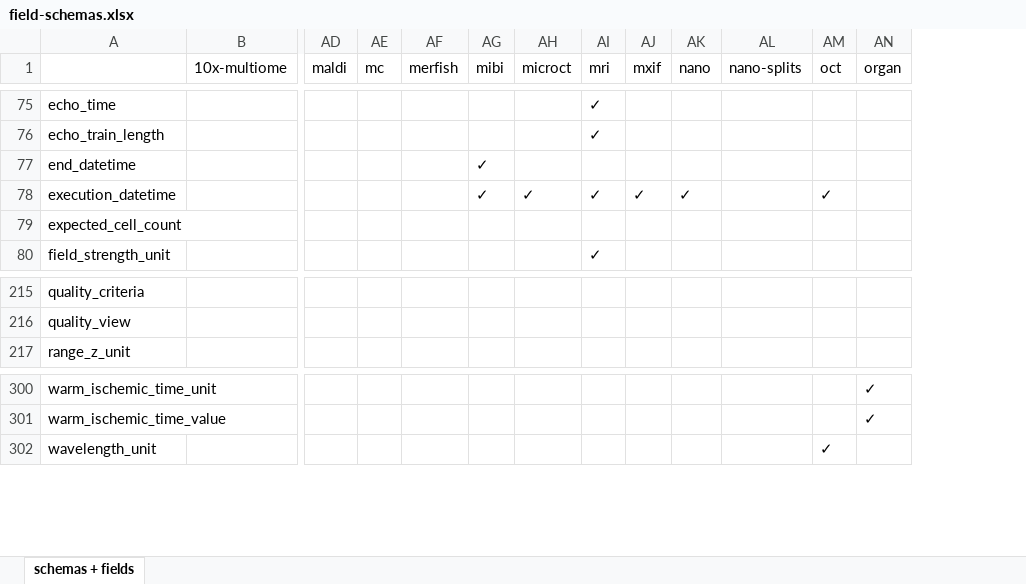
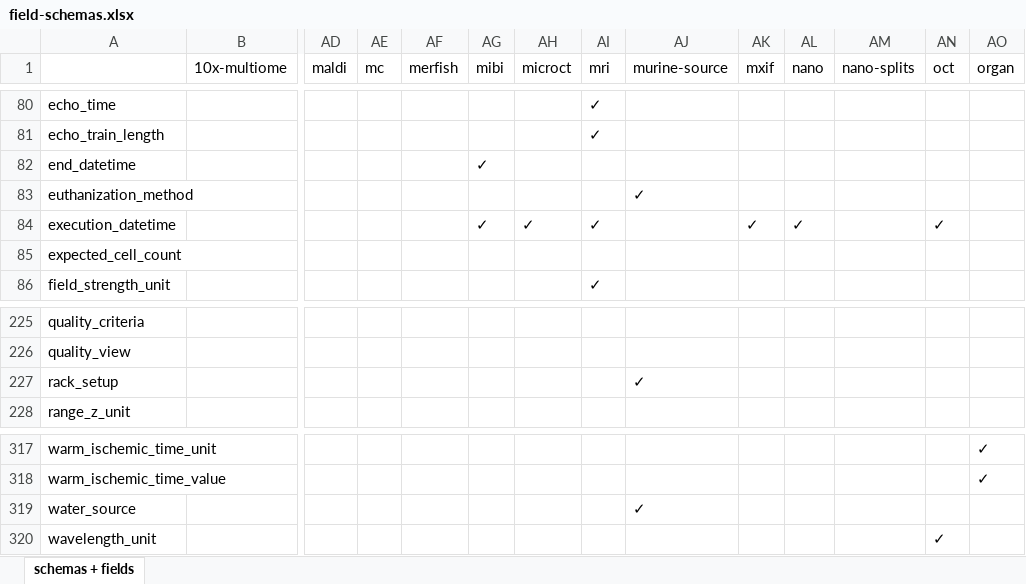
Before and after one commit to hubmapconsortium/ingest-validation-tools, an Excel workbook: docs/field-schemas.xlsx, sheet schemas + fields, drawn as a sheet; only a part is shown, gaps mark what is left out; values as stored, in another font and other column widths than the file's, no borders; rows hold the shown columns only; the diff covers the shown part only; the diff names each change by its address in the sheet, - before the commit and + after, or states it on an @@ line.

```diff
--- a/docs/field-schemas.xlsx (sheet schemas + fields)
+++ b/docs/field-schemas.xlsx (sheet schemas + fields)
+column AJ (murine-source), empty
+row 83: euthanization_method |  |  |  |  |  |  |  | ✓
+row 227: rack_setup |  |  |  |  |  |  |  | ✓
+row 319: water_source |  |  |  |  |  |  |  | ✓
```
Also changed, not shown: 15 added rows elsewhere in this sheet, 7 other files.
